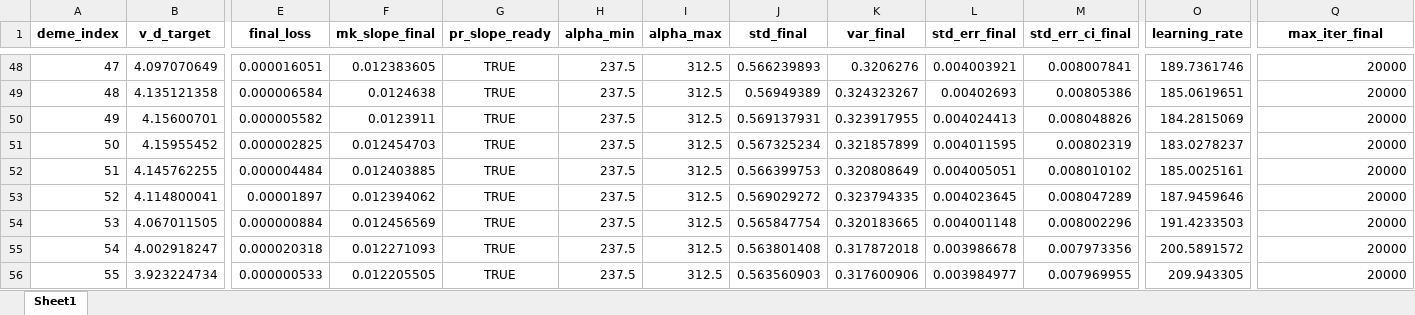
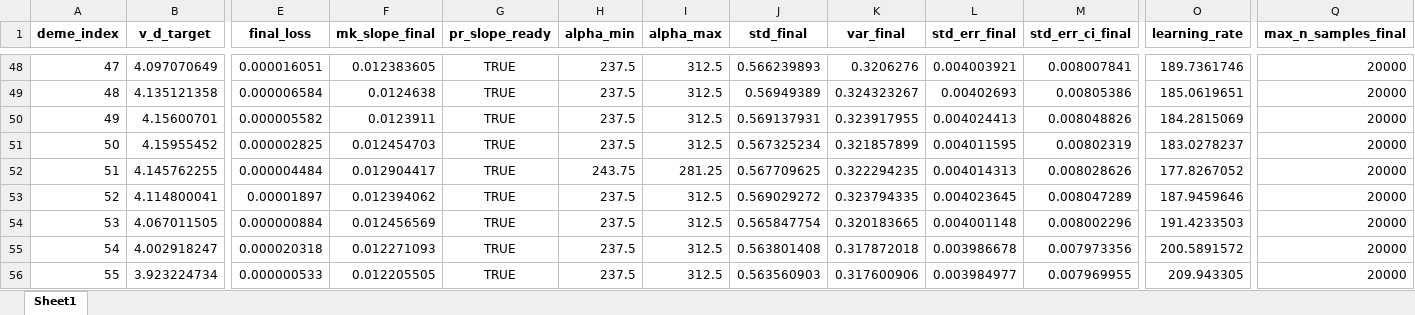
Before and after one commit to Frood-for-Thought/Bac_Evol_SSA, an Excel workbook: DDM GD Find Alpha Rebuild/all_deme_alpha_results_summary.xlsx, sheet Sheet1, drawn as a sheet; only a part is shown, gaps mark what is left out; values as stored, in another font and other column widths than the file's, no borders; the diff names each change by its address in the sheet, - before the commit and + after, or states it on an @@ line.

Commit message:
Update all_deme_alpha_results_summary.xlsx

```diff
--- a/DDM GD Find Alpha Rebuild/all_deme_alpha_results_summary.xlsx (sheet Sheet1)
+++ b/DDM GD Find Alpha Rebuild/all_deme_alpha_results_summary.xlsx (sheet Sheet1)
-Q1: max_iter_final
+Q1: max_n_samples_final
-F52 (mk_slope_final): 0.012403885
+F52 (mk_slope_final): 0.012904417
-H52 (alpha_min): 237.5
+H52 (alpha_min): 243.75
-I52 (alpha_max): 312.5
+I52 (alpha_max): 281.25
-J52 (std_final): 0.566399753
+J52 (std_final): 0.567709625
-K52 (var_final): 0.320808649
+K52 (var_final): 0.322294235
-L52 (std_err_final): 0.004005051
+L52 (std_err_final): 0.004014313
-M52 (std_err_ci_final): 0.008010102
+M52 (std_err_ci_final): 0.008028626
-O52 (learning_rate): 185.0025161
+O52 (learning_rate): 177.8267052
```
